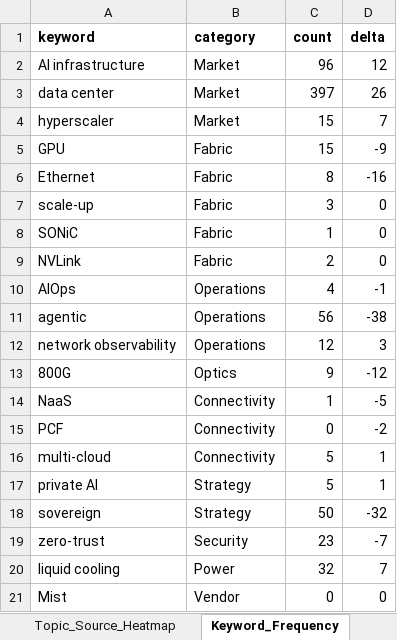
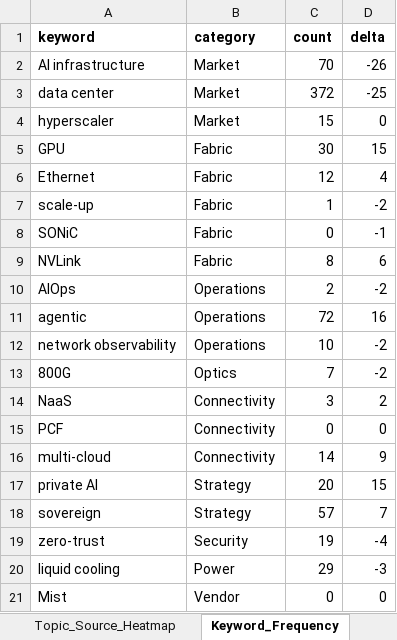
Before and after one commit to akhilhnairprojects/ai-networks-live-dashboard, an Excel workbook: docs/data/latest_data.xlsx, sheet Keyword_Frequency, drawn as a sheet; values as stored, in another font and other column widths than the file's, no borders; the diff names each change by its address in the sheet, - before the commit and + after, or states it on an @@ line.

```diff
--- a/docs/data/latest_data.xlsx (sheet Keyword_Frequency)
+++ b/docs/data/latest_data.xlsx (sheet Keyword_Frequency)
-C2 (count): 96
+C2 (count): 70
-D2 (delta): 12
+D2 (delta): -26
-C3 (count): 397
+C3 (count): 372
-D3 (delta): 26
+D3 (delta): -25
-D4 (delta): 7
+D4 (delta): 0
-C5 (count): 15
+C5 (count): 30
-D5 (delta): -9
+D5 (delta): 15
-C6 (count): 8
+C6 (count): 12
-D6 (delta): -16
+D6 (delta): 4
-C7 (count): 3
+C7 (count): 1
-D7 (delta): 0
+D7 (delta): -2
-C8 (count): 1
+C8 (count): 0
-D8 (delta): 0
+D8 (delta): -1
-C9 (count): 2
+C9 (count): 8
-D9 (delta): 0
+D9 (delta): 6
-C10 (count): 4
+C10 (count): 2
-D10 (delta): -1
+D10 (delta): -2
-C11 (count): 56
+C11 (count): 72
-D11 (delta): -38
+D11 (delta): 16
-C12 (count): 12
+C12 (count): 10
-D12 (delta): 3
+D12 (delta): -2
-C13 (count): 9
+C13 (count): 7
-D13 (delta): -12
+D13 (delta): -2
-C14 (count): 1
+C14 (count): 3
-D14 (delta): -5
+D14 (delta): 2
-D15 (delta): -2
+D15 (delta): 0
-C16 (count): 5
+C16 (count): 14
-D16 (delta): 1
+D16 (delta): 9
-C17 (count): 5
+C17 (count): 20
-D17 (delta): 1
+D17 (delta): 15
-C18 (count): 50
+C18 (count): 57
-D18 (delta): -32
+D18 (delta): 7
-C19 (count): 23
+C19 (count): 19
-D19 (delta): -7
+D19 (delta): -4
-C20 (count): 32
+C20 (count): 29
-D20 (delta): 7
+D20 (delta): -3
```
Also changed, not shown: sheet Articles, sheet Topic_Source_Heatmap, sheet Top10_Trends, sheet Vendor_Mentions, sheet Industry_Mentions, 4 other files.
